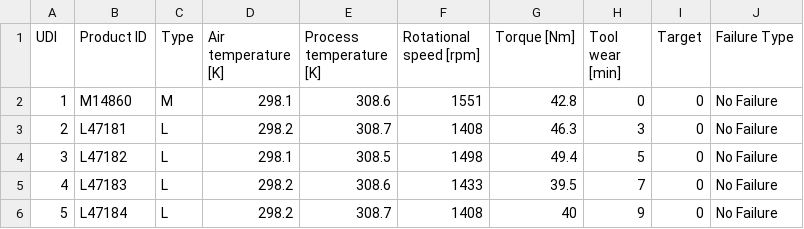
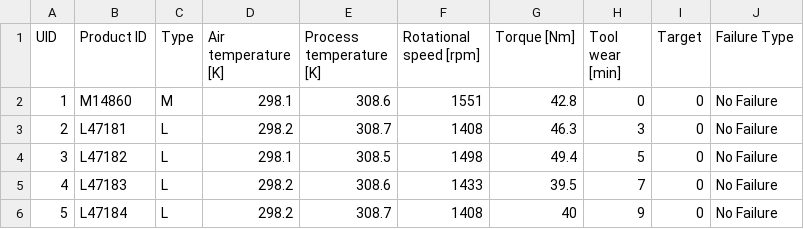
Before and after one commit to smartarch/extremexp-llm, a CSV file: examples/predictive_maintenance/predictive_maintenance.csv, drawn as a sheet; only a part is shown.

```diff
--- a/examples/predictive_maintenance/predictive_maintenance.csv
+++ b/examples/predictive_maintenance/predictive_maintenance.csv
@@ -1,2 +1,2 @@
-UDI,Product ID,Type,Air temperature [K],Process temperature [K],Rotational speed [rpm],Torque [Nm],Tool wear [min],Target,Failure Type
+UID,Product ID,Type,Air temperature [K],Process temperature [K],Rotational speed [rpm],Torque [Nm],Tool wear [min],Target,Failure Type
 1,M14860,M,298.1,308.6,1551,42.8,0,0,No Failure
```
Also changed, not shown: 34 other files.
